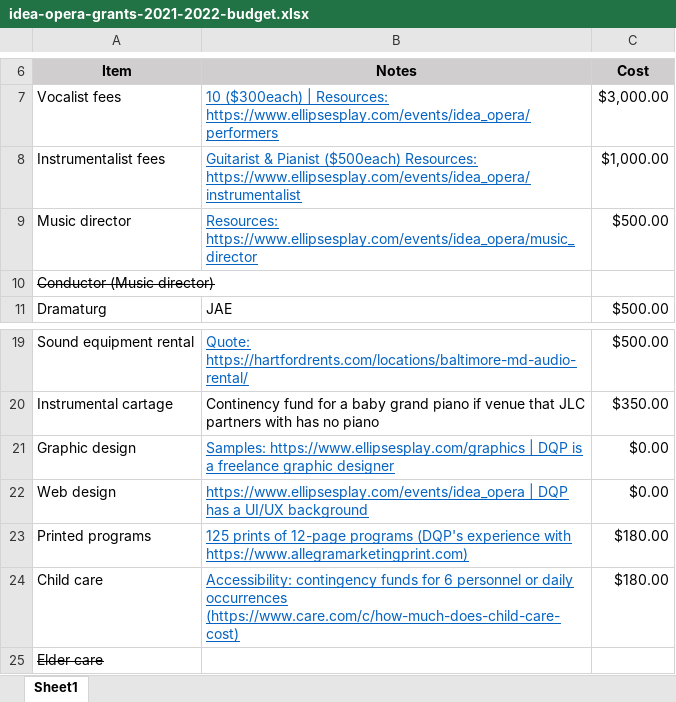
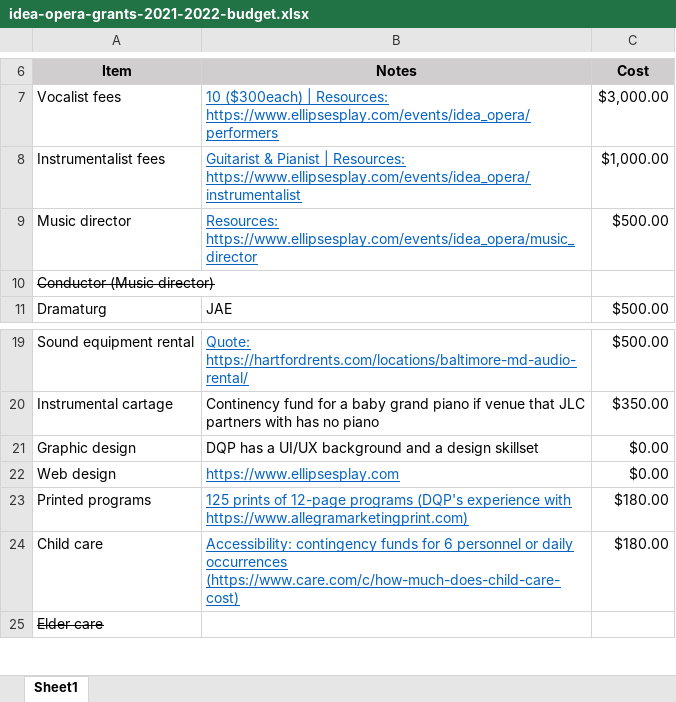
Before and after one commit to badastro/ellipsesplay.github.io, an Excel workbook: events/considerations/2021-9-22/idea-opera-grants-2021-2022-budget.xlsx, sheet Sheet1, drawn as a sheet; only a part is shown, gaps mark what is left out; values as stored, in another font and other column widths than the file's, no borders; the diff names each change by its address in the sheet, - before the commit and + after, or states it on an @@ line.

```diff
--- a/events/considerations/2021-9-22/idea-opera-grants-2021-2022-budget.xlsx (sheet Sheet1)
+++ b/events/considerations/2021-9-22/idea-opera-grants-2021-2022-budget.xlsx (sheet Sheet1)
-B8: …& Pianist ($500each) Resources: https://www.ellipsesplay.com/events/idea_opera/instrumentalist
+B8: …& Pianist | Resources: https://www.ellipsesplay.com/events/idea_opera/instrumentalist
-B21: Samples: https://www.ellipsesplay.com/graphics | DQP is a freelance graphic designer
+B21: DQP has a UI/UX background and a design skillset
@@ B21 underline: on → off, text colour: #0563C1 → black @@
-B22: https://www.ellipsesplay.com/events/idea_opera | DQP has a UI/UX background
+B22: https://www.ellipsesplay.com
```
Also changed, not shown: events/idea_opera/idea-opera-grants-2021-2022-budget.xlsx, 4 other files.
